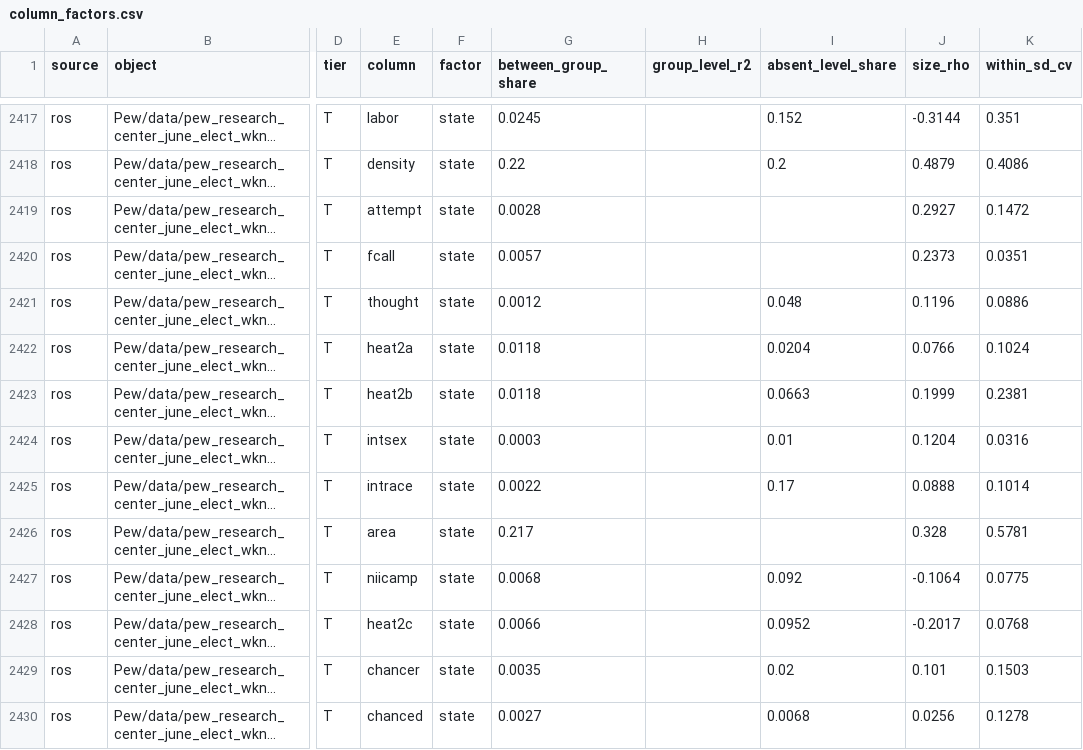
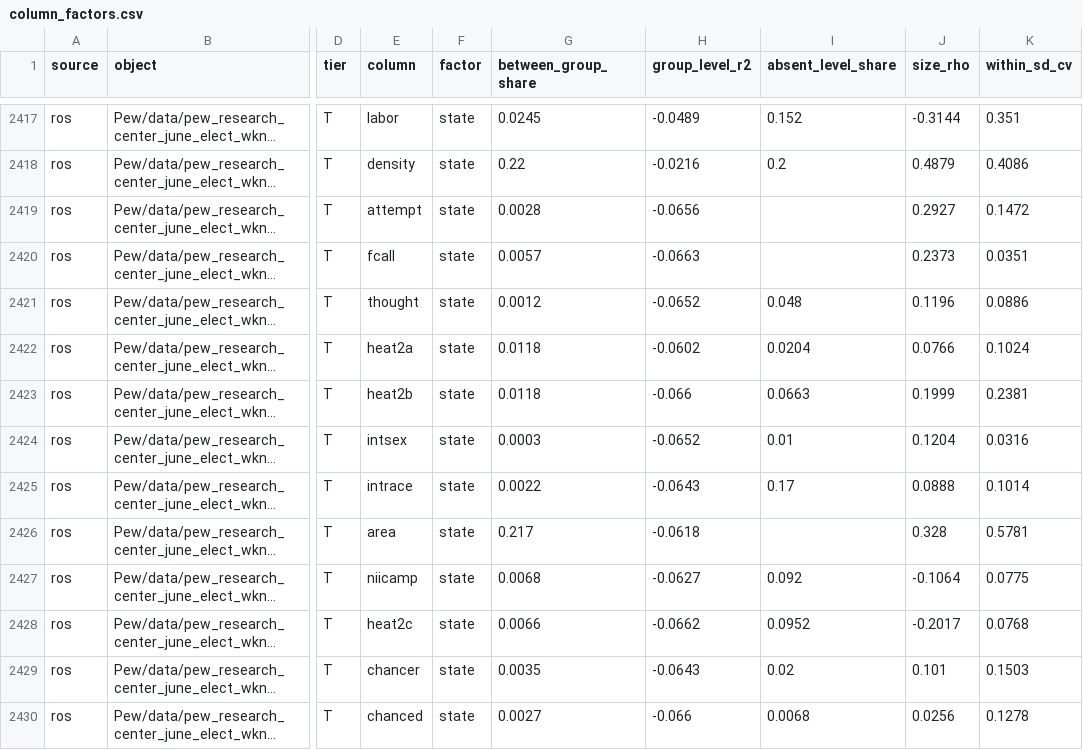
Before and after one commit to adkipnis/mixedbench, a CSV file: registry/column_factors.csv, drawn as a sheet; only a part is shown, gaps mark what is left out; long unchanged cells end in …; the diff covers the shown part only; the diff names each change by its address in the sheet, - before the commit and + after, or states it on an @@ line.

Commit message:
registry: column_factors.csv with the group-level R² of six rows that hold an empty column, as measure.py wrote it (#102)

```diff
--- a/registry/column_factors.csv
+++ b/registry/column_factors.csv
-H2417 (group_level_r2): (empty)
+H2417 (group_level_r2): -0.0489
-H2418 (group_level_r2): (empty)
+H2418 (group_level_r2): -0.0216
-H2419 (group_level_r2): (empty)
+H2419 (group_level_r2): -0.0656
-H2420 (group_level_r2): (empty)
+H2420 (group_level_r2): -0.0663
-H2421 (group_level_r2): (empty)
+H2421 (group_level_r2): -0.0652
-H2422 (group_level_r2): (empty)
+H2422 (group_level_r2): -0.0602
-H2423 (group_level_r2): (empty)
+H2423 (group_level_r2): -0.066
-H2424 (group_level_r2): (empty)
+H2424 (group_level_r2): -0.0652
-H2425 (group_level_r2): (empty)
+H2425 (group_level_r2): -0.0643
-H2426 (group_level_r2): (empty)
+H2426 (group_level_r2): -0.0618
-H2427 (group_level_r2): (empty)
+H2427 (group_level_r2): -0.0627
-H2428 (group_level_r2): (empty)
+H2428 (group_level_r2): -0.0662
-H2429 (group_level_r2): (empty)
+H2429 (group_level_r2): -0.0643
-H2430 (group_level_r2): (empty)
+H2430 (group_level_r2): -0.066
```
Also changed, not shown: 105 edited cells elsewhere in this file.
